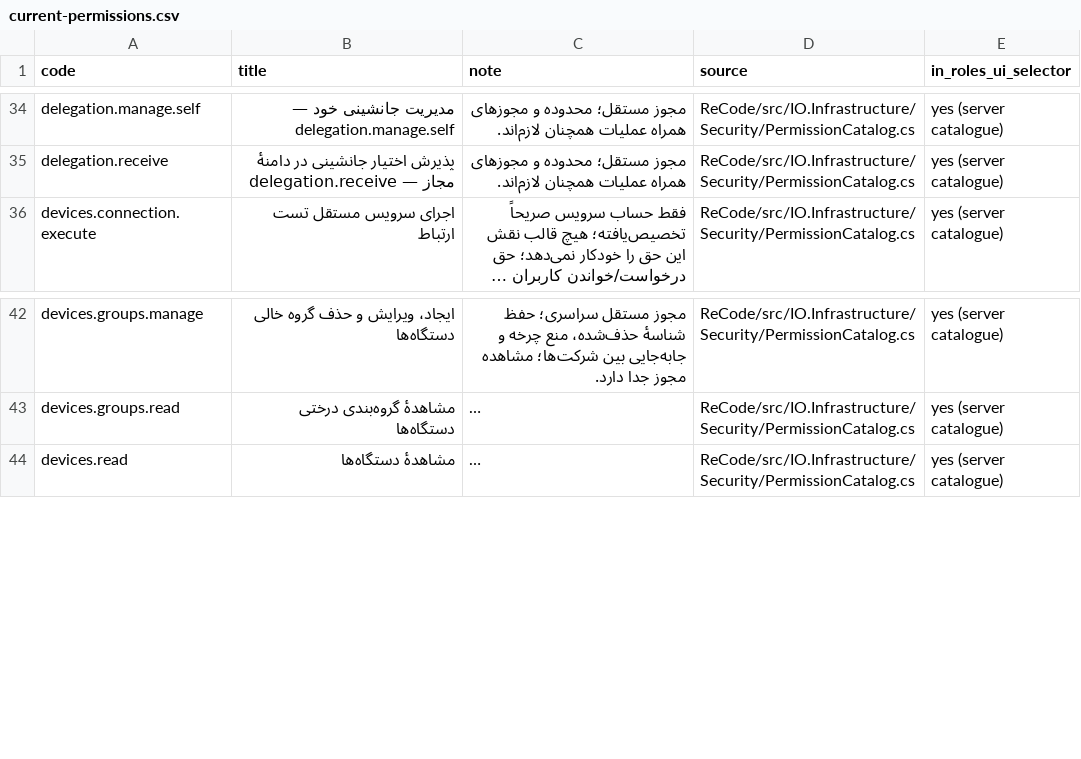
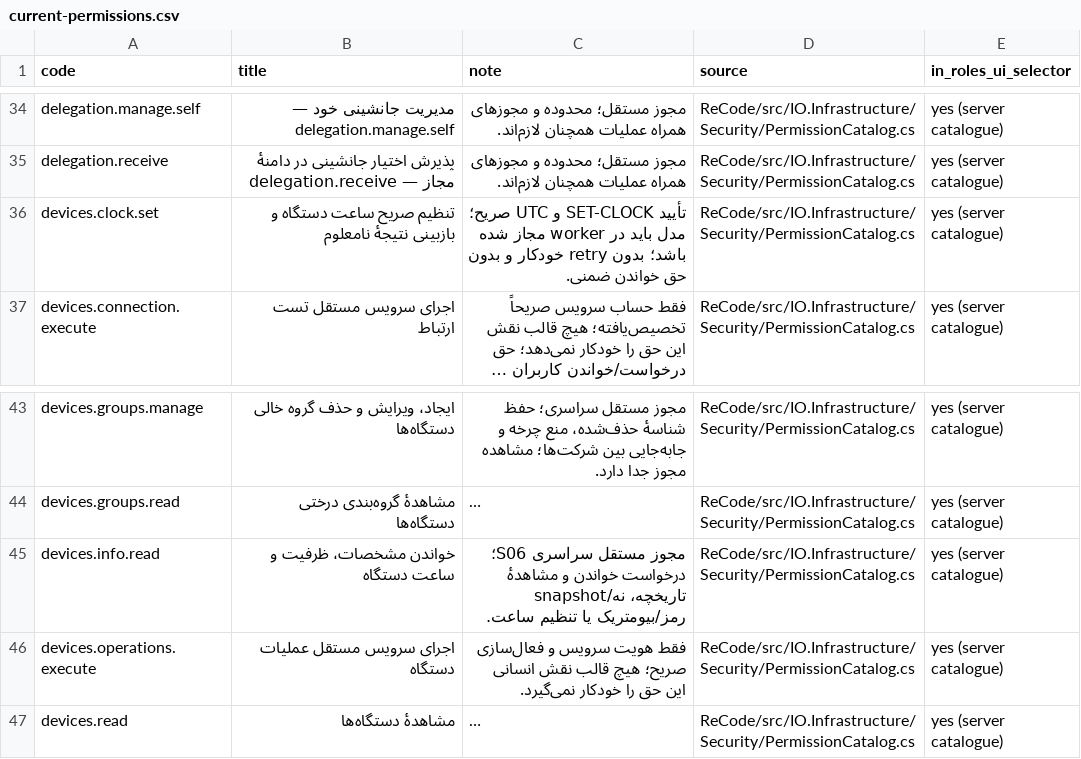
Before and after one commit to alirezarahimy-code/IO, a CSV file: ReCode/docs/full-audit/current-permissions.csv, drawn as a sheet; only a part is shown, gaps mark what is left out; long unchanged cells end in …; the diff names each change by its address in the sheet, - before the commit and + after, or states it on an @@ line.

Commit message:
test(devices): exercise S06 database UI and require a fresh clock observation
Co-authored-by: arena-agent <297053741+arena-agent@users.noreply.github.com>

```diff
--- a/ReCode/docs/full-audit/current-permissions.csv
+++ b/ReCode/docs/full-audit/current-permissions.csv
+row 36: devices.clock.set | تنظیم صریح ساعت دستگاه و بازبینی نتیجهٔ نامعلوم | تأیید SET-CLOCK و UTC صریح؛ مدل باید در worker مجاز شده باشد؛ بدون retry خودکار و بدون حق خواندن ضمنی. | ReCode/src/IO.Infrastructure/Security/PermissionCatalog.cs | yes (server catalogue)
+row 45: devices.info.read | خواندن مشخصات، ظرفیت و ساعت دستگاه | مجوز مستقل سراسری S06؛ درخواست خواندن و مشاهدهٔ snapshot/تاریخچه، نه رمز/بیومتریک یا تنظیم ساعت. | ReCode/src/IO.Infrastructure/Security/PermissionCatalog.cs | yes (server catalogue)
+row 46: devices.operations.execute | اجرای سرویس مستقل عملیات دستگاه | فقط هویت سرویس و فعال‌سازی صریح؛ هیچ قالب نقش انسانی این حق را خودکار نمی‌گیرد. | ReCode/src/IO.Infrastructure/Security/PermissionCatalog.cs | yes (server catalogue)
```
Also changed, not shown: ReCode/docs/full-audit/current-pages.csv, 6 other files.
